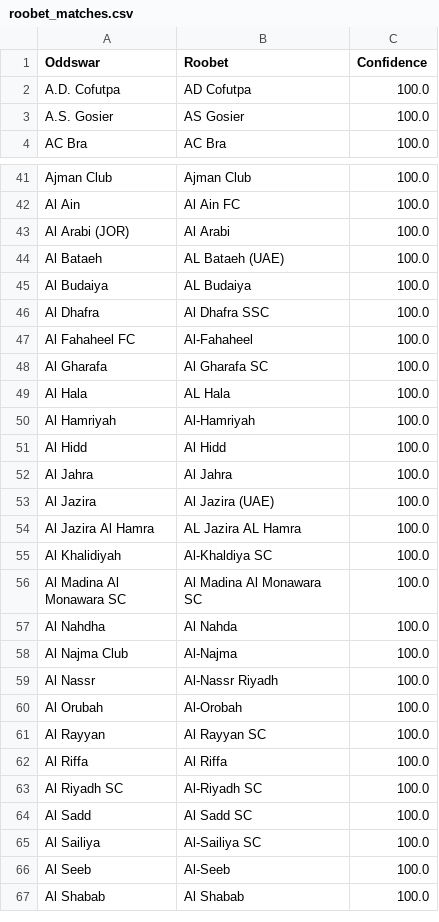
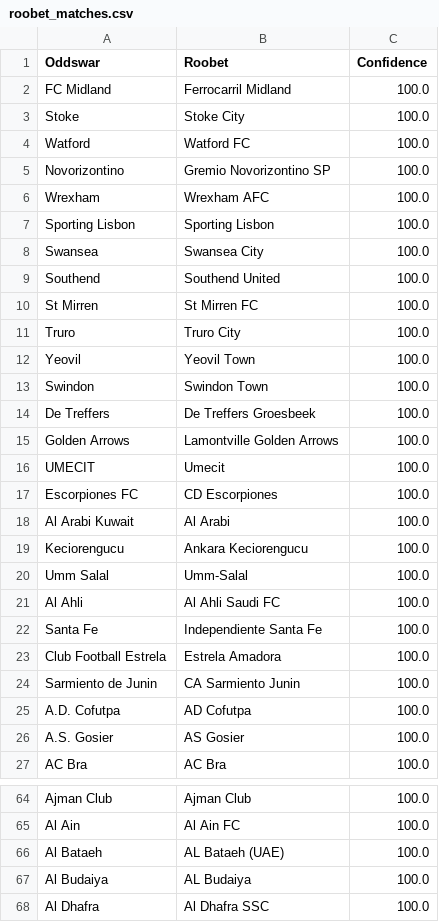
Before and after one commit to battalboy/harbi, a CSV file: roobet_matches.csv, drawn as a sheet; only a part is shown, gaps mark what is left out; the shorter side is filled out with more unchanged rows; the diff covers the shown part only.

```diff
--- a/roobet_matches.csv
+++ b/roobet_matches.csv
@@ -1,2 +1,25 @@
 Oddswar,Roobet,Confidence
+FC Midland,Ferrocarril Midland,100.0
+Stoke,Stoke City,100.0
+Watford,Watford FC,100.0
+Novorizontino,Gremio Novorizontino SP,100.0
+Wrexham,Wrexham AFC,100.0
+Sporting Lisbon,Sporting Lisbon,100.0
+Swansea,Swansea City,100.0
+Southend,Southend United,100.0
+St Mirren,St Mirren FC,100.0
+Truro,Truro City,100.0
+Yeovil,Yeovil Town,100.0
+Swindon,Swindon Town,100.0
+De Treffers,De Treffers Groesbeek,100.0
+Golden Arrows,Lamontville Golden Arrows,100.0
+UMECIT,Umecit,100.0
+Escorpiones FC,CD Escorpiones,100.0
+Al Arabi Kuwait,Al Arabi,100.0
+Keciorengucu,Ankara Keciorengucu,100.0
+Umm Salal,Umm-Salal,100.0
+Al Ahli,Al Ahli Saudi FC,100.0
+Santa Fe,Independiente Santa Fe,100.0
+Club Football Estrela,Estrela Amadora,100.0
+Sarmiento de Junin,CA Sarmiento Junin,100.0
 A.D. Cofutpa,AD Cofutpa,100.0
@@ -42,3 +65,2 @@ Ajman Club,Ajman Club,100.0
 Al Ain,Al Ain FC,100.0
-Al Arabi (JOR),Al Arabi,100.0
 Al Bataeh,AL Bataeh (UAE),100.0
```
Also changed, not shown: 6 added rows, 3 removed rows and 8 edited cells elsewhere in this file, stoiximan_matches.csv, tumbet_matches.csv.
